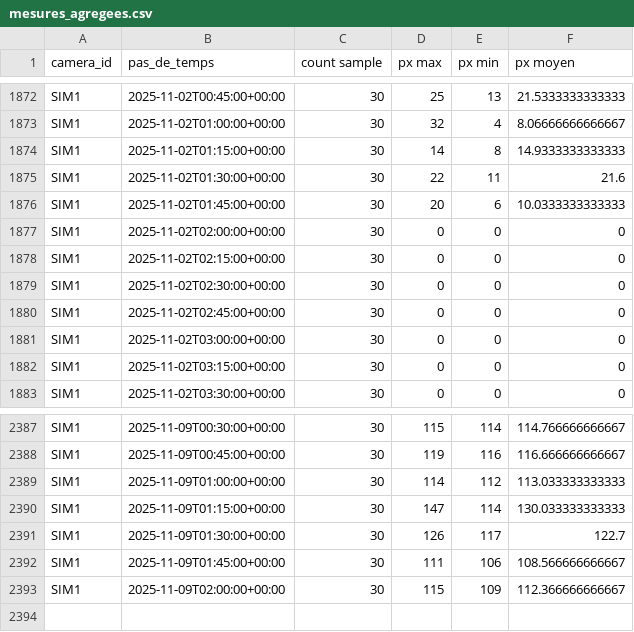
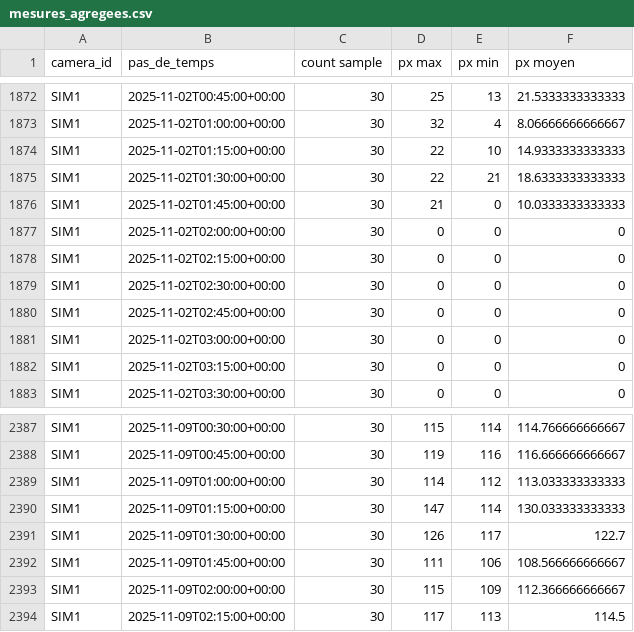
Before and after one commit to Riveo-hydro/Publication, a CSV file: Colvert/Prod/mesures_agregees.csv, drawn as a sheet; only a part is shown, gaps mark what is left out.

```diff
--- a/Colvert/Prod/mesures_agregees.csv
+++ b/Colvert/Prod/mesures_agregees.csv
@@ -1873,5 +1873,5 @@ SIM1,2025-11-02T00:45:00+00:00,30,25,13,21.5333333333333
 SIM1,2025-11-02T01:00:00+00:00,30,32,4,8.06666666666667
-SIM1,2025-11-02T01:15:00+00:00,30,14,8,14.9333333333333
-SIM1,2025-11-02T01:30:00+00:00,30,22,11,21.6
-SIM1,2025-11-02T01:45:00+00:00,30,20,6,10.0333333333333
+SIM1,2025-11-02T01:15:00+00:00,30,22,10,14.9333333333333
+SIM1,2025-11-02T01:30:00+00:00,30,22,21,18.6333333333333
+SIM1,2025-11-02T01:45:00+00:00,30,21,0,10.0333333333333
 SIM1,2025-11-02T02:00:00+00:00,30,0,0,0
@@ -2393 +2393,2 @@ SIM1,2025-11-09T01:45:00+00:00,30,111,106,108.566666666667
 SIM1,2025-11-09T02:00:00+00:00,30,115,109,112.366666666667
+SIM1,2025-11-09T02:15:00+00:00,30,117,113,114.5
```
Also changed, not shown: Colvert/Prod/SIM1/data/brut.csv, Colvert/Prod/SIM1/data/mesures_agregees.csv, 7 other files.
